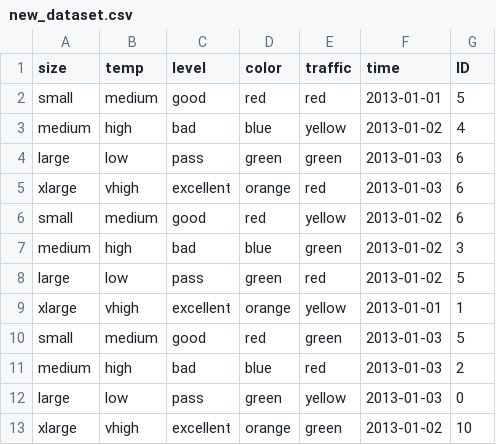
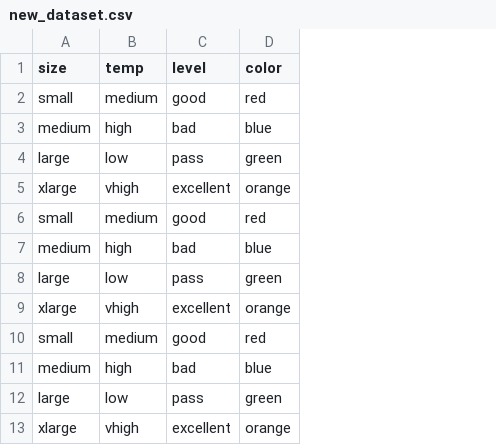
Before and after one commit to francisjo/AutomaticFeartureEngineering, a CSV file: Datasets/new_dataset.csv, drawn as a sheet; only a part is shown; the diff names each change by its address in the sheet, - before the commit and + after, or states it on an @@ line.

Commit message:
edit new_dataset columns

```diff
--- a/Datasets/new_dataset.csv
+++ b/Datasets/new_dataset.csv
-column E (traffic), rows 2-13: red | yellow | green | red | yellow | green | red | yellow | green | red | yellow | green
-column F (time), rows 2-13: 2013-01-01 | 2013-01-02 | 2013-01-03 | 2013-01-03 | 2013-01-02 | 2013-01-02 | 2013-01-02 | 2013-01-01 | 2013-01-03 | 2013-01-03 | 2013-01-03 | 2013-01-02
-column G (ID), rows 2-13: 5 | 4 | 6 | 6 | 6 | 3 | 5 | 1 | 5 | 2 | 0 | 10
```
